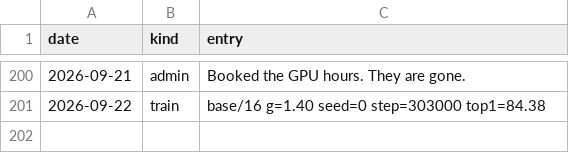
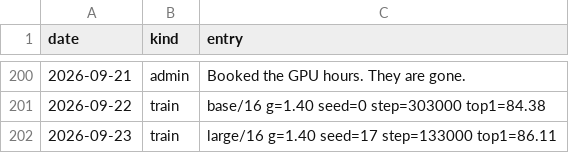
Before and after one commit to Glenrunc/slopformer, a TSV file: experiments/journal.tsv, drawn as a sheet; only a part is shown, gaps mark what is left out.

```diff
--- a/experiments/journal.tsv
+++ b/experiments/journal.tsv
@@ -201 +201,2 @@ date	kind	entry
 2026-09-22	train	base/16 g=1.40 seed=0 step=303000 top1=84.38
+2026-09-23	train	large/16 g=1.40 seed=17 step=133000 top1=86.11
```
